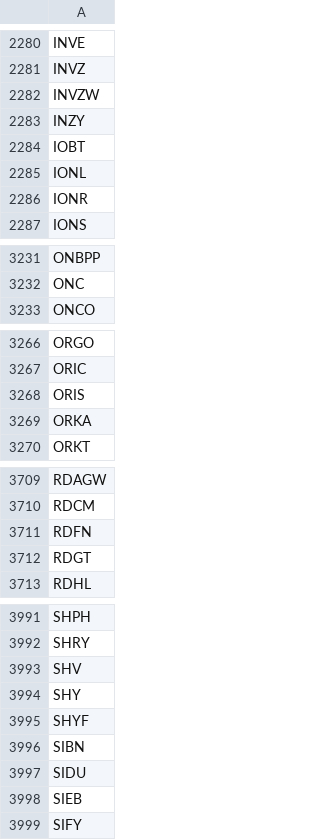
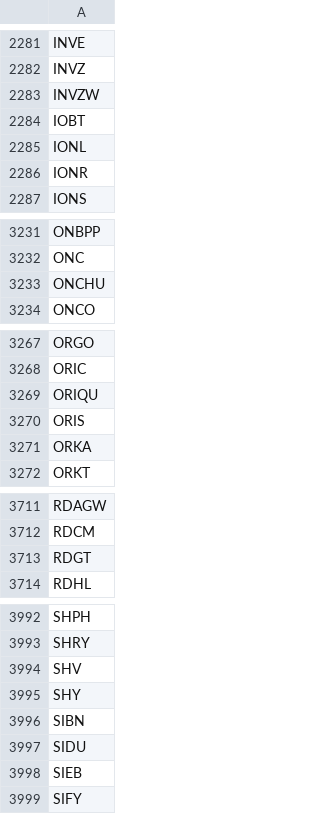
Before and after one commit to cmmds1982/nasdaq-tickers-fetcher, a CSV file: nasdaq_tickers.csv, drawn as a sheet; only a part is shown, gaps mark what is left out; the diff covers the shown part only.

```diff
--- a/nasdaq_tickers.csv
+++ b/nasdaq_tickers.csv
@@ -2282,3 +2283,2 @@ INVZ
 INVZW
-INZY
 IOBT
@@ -3232,2 +3232,3 @@ ONBPP
 ONC
+ONCHU
 ONCO
@@ -3267,2 +3268,3 @@ ORGO
 ORIC
+ORIQU
 ORIS
@@ -3710,3 +3712,2 @@ RDAGW
 RDCM
-RDFN
 RDGT
@@ -3994,3 +3995,2 @@ SHV
 SHY
-SHYF
 SIBN
```
Also changed, not shown: 5 added rows, 3 removed rows and 2 edited cells elsewhere in this file.
